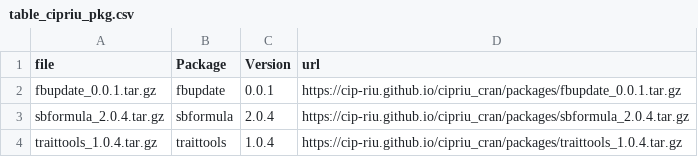
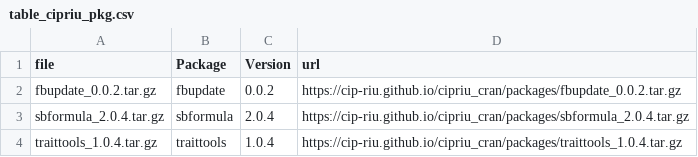
Before and after one commit to CIP-RIU/cipriu_cran, a CSV file: packages/table_cipriu_pkg.csv, drawn as a sheet.

```diff
--- a/packages/table_cipriu_pkg.csv
+++ b/packages/table_cipriu_pkg.csv
@@ -1,3 +1,3 @@
 "file","Package","Version","url"
-"fbupdate_0.0.1.tar.gz","fbupdate","0.0.1","https://cip-riu.github.io/cipriu_cran/packages/fbupdate_0.0.1.tar.gz"
+"fbupdate_0.0.2.tar.gz","fbupdate","0.0.2","https://cip-riu.github.io/cipriu_cran/packages/fbupdate_0.0.2.tar.gz"
 "sbformula_2.0.4.tar.gz","sbformula","2.0.4","https://cip-riu.github.io/cipriu_cran/packages/sbformula_2.0.4.tar.gz"
```
Also changed, not shown: 5 other files.
